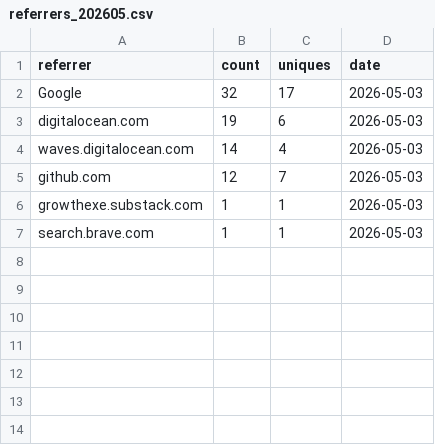
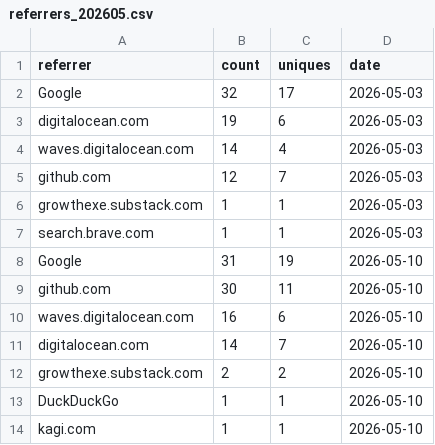
Before and after one commit to digitalocean-labs/do-app-platform-skills, a CSV file: analytics/referrers/referrers_202605.csv, drawn as a sheet.

```diff
--- a/analytics/referrers/referrers_202605.csv
+++ b/analytics/referrers/referrers_202605.csv
@@ -7 +7,8 @@ growthexe.substack.com,1,1,2026-05-03
 search.brave.com,1,1,2026-05-03
+Google,31,19,2026-05-10
+github.com,30,11,2026-05-10
+waves.digitalocean.com,16,6,2026-05-10
+digitalocean.com,14,7,2026-05-10
+growthexe.substack.com,2,2,2026-05-10
+DuckDuckGo,1,1,2026-05-10
+kagi.com,1,1,2026-05-10
```
Also changed, not shown: analytics/clones/clones.csv, analytics/content/popular_202605.csv, 2 other files.
